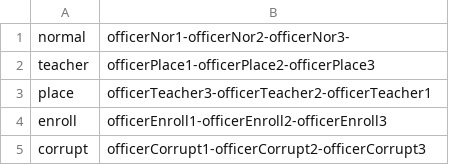
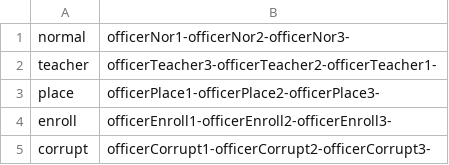
Before and after one commit to TanapatButsai/eieitest, a CSV file: data/officer.csv, drawn as a sheet.

```diff
--- a/data/officer.csv
+++ b/data/officer.csv
@@ -1,5 +1,5 @@
 normal,officerNor1-officerNor2-officerNor3-
-teacher,officerPlace1-officerPlace2-officerPlace3
-place,officerTeacher3-officerTeacher2-officerTeacher1
-enroll,officerEnroll1-officerEnroll2-officerEnroll3
-corrupt,officerCorrupt1-officerCorrupt2-officerCorrupt3
+teacher,officerTeacher3-officerTeacher2-officerTeacher1-
+place,officerPlace1-officerPlace2-officerPlace3-
+enroll,officerEnroll1-officerEnroll2-officerEnroll3-
+corrupt,officerCorrupt1-officerCorrupt2-officerCorrupt3-
```
Also changed, not shown: data/user.csv, 20 other files.
